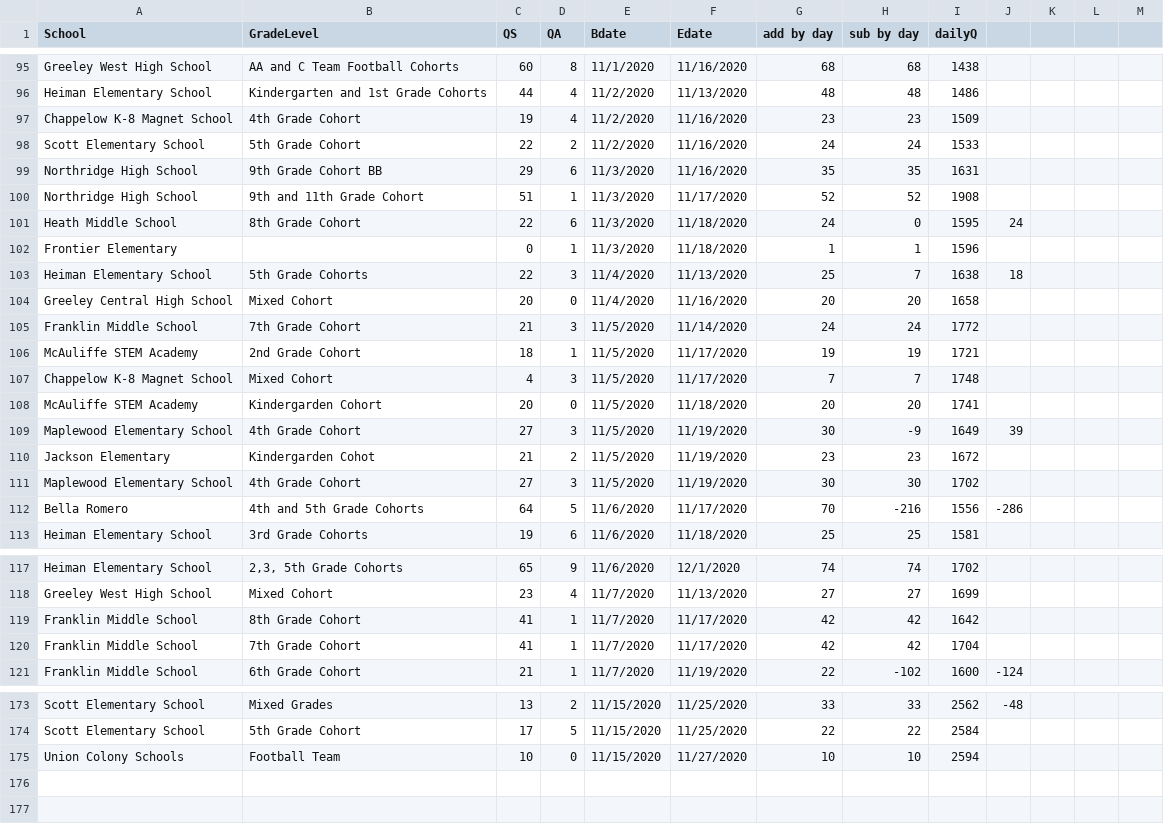
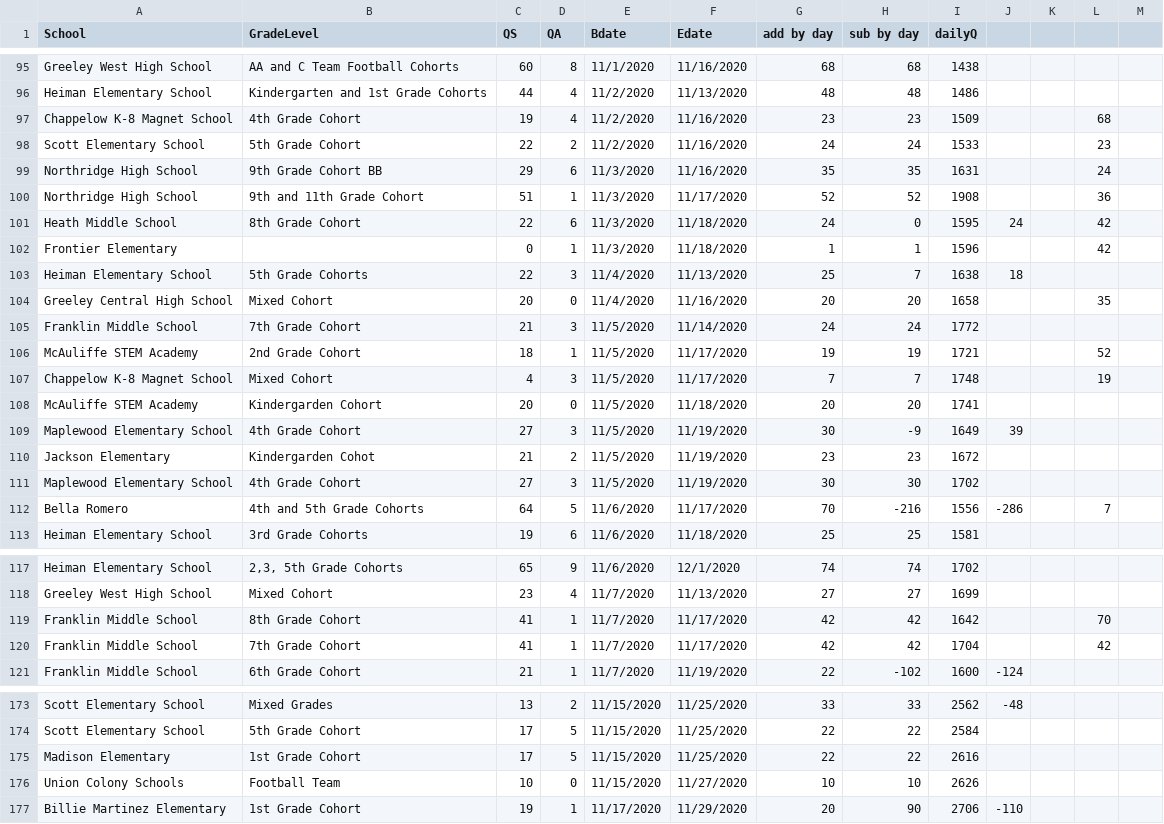
Before and after one commit to mjspann/district6, a CSV file: data/daily_Q_num.csv, drawn as a sheet; only a part is shown, gaps mark what is left out; the diff covers the shown part only.

```diff
--- a/data/daily_Q_num.csv
+++ b/data/daily_Q_num.csv
@@ -96,13 +96,13 @@ Greeley West High School,AA and C Team Football Cohorts,60,8,11/1/2020,11/16/202
 Heiman Elementary School,Kindergarten and 1st Grade Cohorts,44,4,11/2/2020,11/13/2020,48,48,1486,,,,
-Chappelow K-8 Magnet School,4th Grade Cohort,19,4,11/2/2020,11/16/2020,23,23,1509,,,,
-Scott Elementary School,5th Grade Cohort,22,2,11/2/2020,11/16/2020,24,24,1533,,,,
-Northridge High School,9th Grade Cohort BB,29,6,11/3/2020,11/16/2020,35,35,1631,,,,
-Northridge High School,9th and 11th Grade Cohort,51,1,11/3/2020,11/17/2020,52,52,1908,,,,
-Heath Middle School,8th Grade Cohort,22,6,11/3/2020,11/18/2020,24,0,1595,24,,,
-Frontier Elementary,,0,1,11/3/2020,11/18/2020,1,1,1596,,,,
+Chappelow K-8 Magnet School,4th Grade Cohort,19,4,11/2/2020,11/16/2020,23,23,1509,,,68,
+Scott Elementary School,5th Grade Cohort,22,2,11/2/2020,11/16/2020,24,24,1533,,,23,
+Northridge High School,9th Grade Cohort BB,29,6,11/3/2020,11/16/2020,35,35,1631,,,24,
+Northridge High School,9th and 11th Grade Cohort,51,1,11/3/2020,11/17/2020,52,52,1908,,,36,
+Heath Middle School,8th Grade Cohort,22,6,11/3/2020,11/18/2020,24,0,1595,24,,42,
+Frontier Elementary,,0,1,11/3/2020,11/18/2020,1,1,1596,,,42,
 Heiman Elementary School,5th Grade Cohorts,22,3,11/4/2020,11/13/2020,25,7,1638,18,,,
-Greeley Central High School,Mixed Cohort,20,0,11/4/2020,11/16/2020,20,20,1658,,,,
+Greeley Central High School,Mixed Cohort,20,0,11/4/2020,11/16/2020,20,20,1658,,,35,
 Franklin Middle School,7th Grade Cohort,21,3,11/5/2020,11/14/2020,24,24,1772,,,,
-McAuliffe STEM Academy,2nd Grade Cohort,18,1,11/5/2020,11/17/2020,19,19,1721,,,,
-Chappelow K-8 Magnet School,Mixed Cohort,4,3,11/5/2020,11/17/2020,7,7,1748,,,,
+McAuliffe STEM Academy,2nd Grade Cohort,18,1,11/5/2020,11/17/2020,19,19,1721,,,52,
+Chappelow K-8 Magnet School,Mixed Cohort,4,3,11/5/2020,11/17/2020,7,7,1748,,,19,
 McAuliffe STEM Academy,Kindergarden Cohort,20,0,11/5/2020,11/18/2020,20,20,1741,,,,
@@ -111,3 +111,3 @@ Jackson Elementary,Kindergarden Cohot,21,2,11/5/2020,11/19/2020,23,23,1672,,,,
 Maplewood Elementary School,4th Grade Cohort,27,3,11/5/2020,11/19/2020,30,30,1702,,,,
-Bella Romero,4th and 5th Grade Cohorts,64,5,11/6/2020,11/17/2020,70,-216,1556,-286,,,
+Bella Romero,4th and 5th Grade Cohorts,64,5,11/6/2020,11/17/2020,70,-216,1556,-286,,7,
 Heiman Elementary School,3rd Grade Cohorts,19,6,11/6/2020,11/18/2020,25,25,1581,,,,
@@ -118,4 +118,4 @@ Heiman Elementary School,"2,3, 5th Grade Cohorts",65,9,11/6/2020,12/1/2020,74,74
 Greeley West High School,Mixed Cohort,23,4,11/7/2020,11/13/2020,27,27,1699,,,,
-Franklin Middle School,8th Grade Cohort,41,1,11/7/2020,11/17/2020,42,42,1642,,,,
-Franklin Middle School,7th Grade Cohort,41,1,11/7/2020,11/17/2020,42,42,1704,,,,
+Franklin Middle School,8th Grade Cohort,41,1,11/7/2020,11/17/2020,42,42,1642,,,70,
+Franklin Middle School,7th Grade Cohort,41,1,11/7/2020,11/17/2020,42,42,1704,,,42,
 Franklin Middle School,6th Grade Cohort,21,1,11/7/2020,11/19/2020,22,-102,1600,-124,,,
@@ -174,2 +174,4 @@ Scott Elementary School,Mixed Grades,13,2,11/15/2020,11/25/2020,33,33,2562,-48,,
 Scott Elementary School,5th  Grade Cohort,17,5,11/15/2020,11/25/2020,22,22,2584,,,,
-Union Colony Schools,Football Team,10,0,11/15/2020,11/27/2020,10,10,2594,,,,
+Madison Elementary,1st Grade Cohort,17,5,11/15/2020,11/25/2020,22,22,2616,,,,
+Union Colony Schools,Football Team,10,0,11/15/2020,11/27/2020,10,10,2626,,,,
+Billie Martinez Elementary,1st  Grade Cohort,19,1,11/17/2020,11/29/2020,20,90,2706,-110,,,
```
Also changed, not shown: 1 edited cell elsewhere in this file, data/updatedschools.csv.
